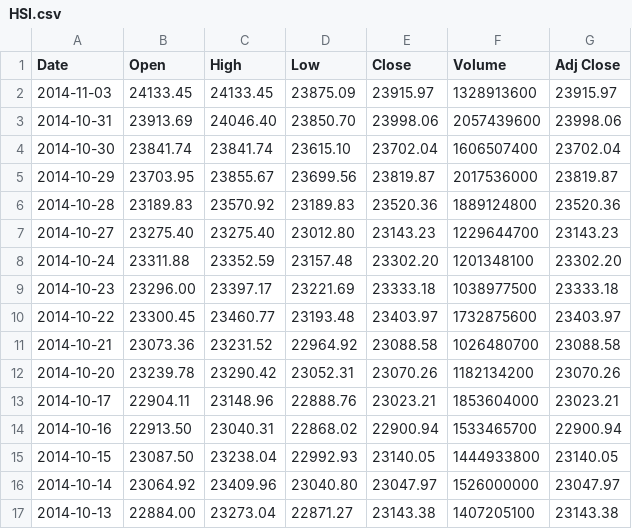
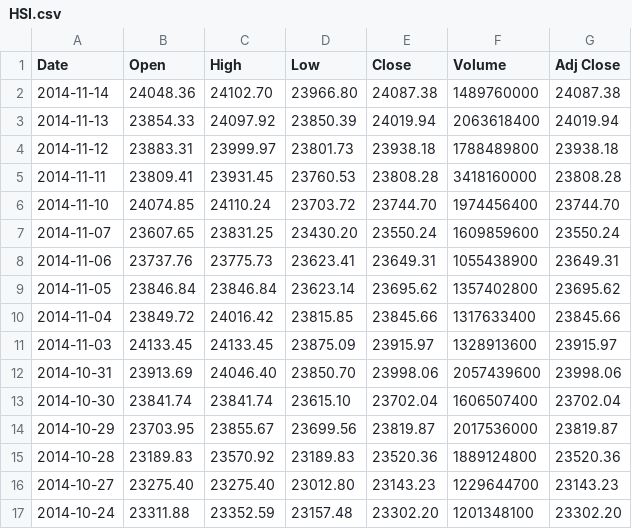
Before and after one commit to QuantFans/quantdigger, a CSV file: quantdigger/app/data/HSI.csv, drawn as a sheet; only a part is shown; the shorter side is filled out with more unchanged rows.

```diff
--- a/quantdigger/app/data/HSI.csv
+++ b/quantdigger/app/data/HSI.csv
@@ -1,2 +1,11 @@
 Date,Open,High,Low,Close,Volume,Adj Close
+2014-11-14,24048.36,24102.70,23966.80,24087.38,1489760000,24087.38
+2014-11-13,23854.33,24097.92,23850.39,24019.94,2063618400,24019.94
+2014-11-12,23883.31,23999.97,23801.73,23938.18,1788489800,23938.18
+2014-11-11,23809.41,23931.45,23760.53,23808.28,3418160000,23808.28
+2014-11-10,24074.85,24110.24,23703.72,23744.70,1974456400,23744.70
+2014-11-07,23607.65,23831.25,23430.20,23550.24,1609859600,23550.24
+2014-11-06,23737.76,23775.73,23623.41,23649.31,1055438900,23649.31
+2014-11-05,23846.84,23846.84,23623.14,23695.62,1357402800,23695.62
+2014-11-04,23849.72,24016.42,23815.85,23845.66,1317633400,23845.66
 2014-11-03,24133.45,24133.45,23875.09,23915.97,1328913600,23915.97
```
Also changed, not shown: 8 other files.
